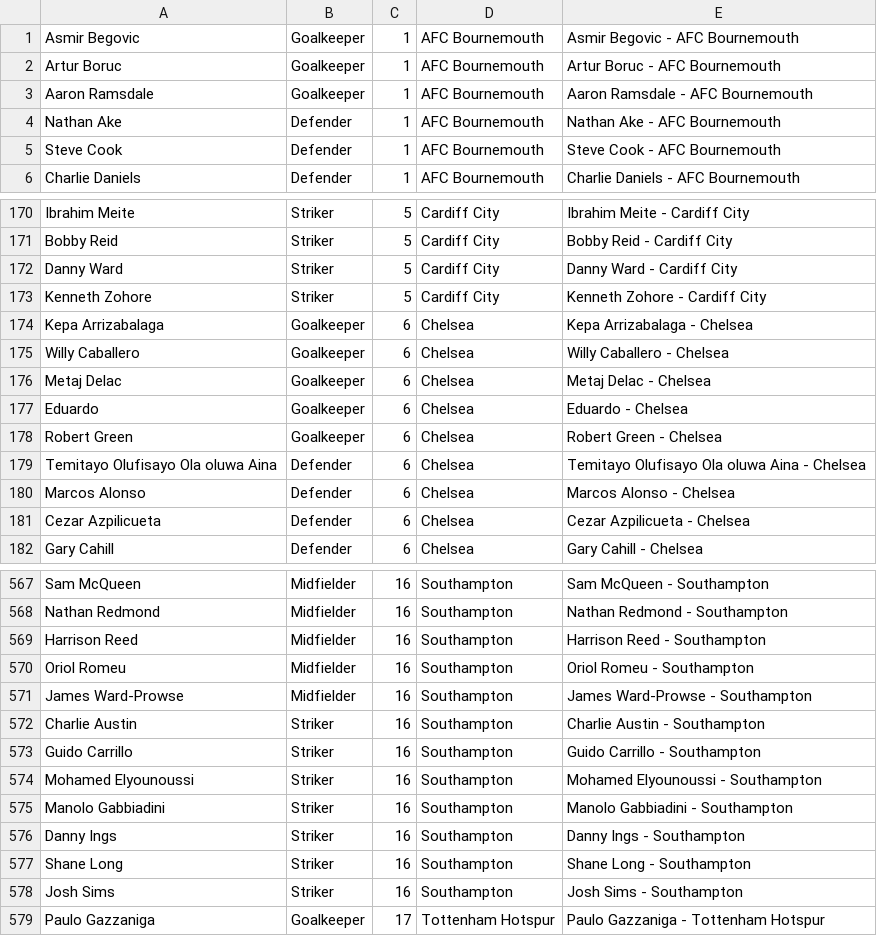
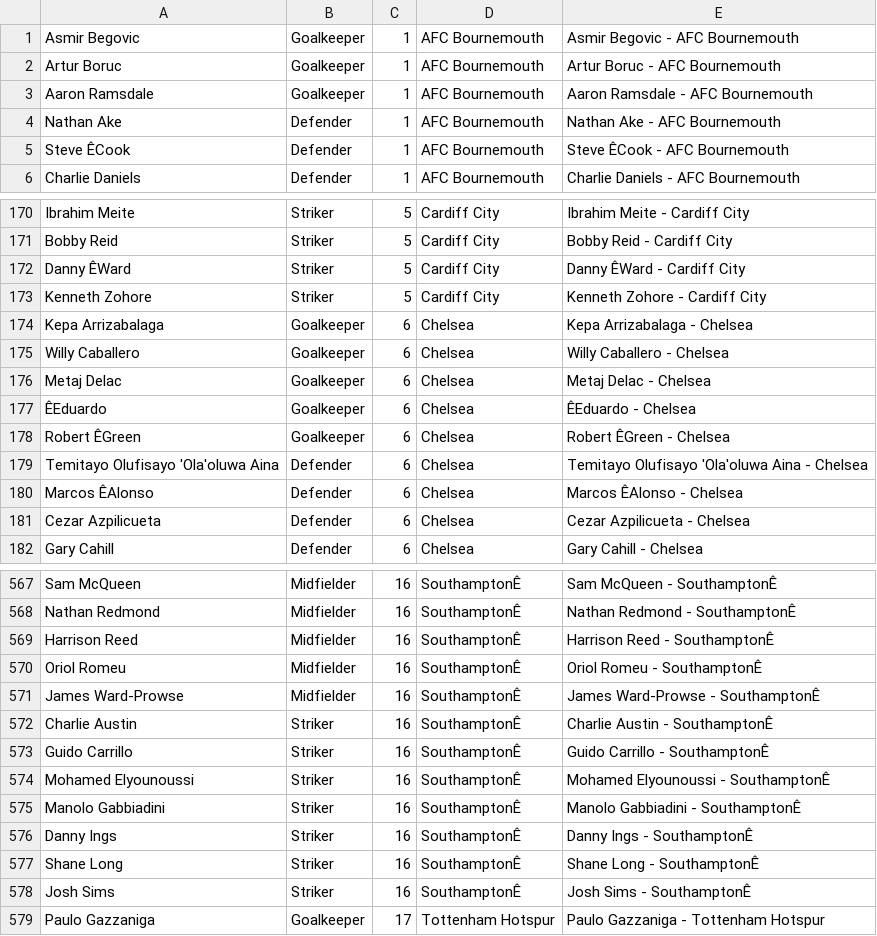
Before and after one commit to Kingst28/football_app, a CSV file: lib/tasks/players.csv, drawn as a sheet; only a part is shown, gaps mark what is left out; the diff covers the shown part only; the diff names each change by its address in the sheet, - before the commit and + after, or states it on an @@ line.

```diff
--- a/lib/tasks/players.csv
+++ b/lib/tasks/players.csv
-A5: Steve Cook
+A5: Steve ÊCook
-E5: Steve Cook - AFC Bournemouth
+E5: Steve ÊCook - AFC Bournemouth
-A172: Danny Ward
+A172: Danny ÊWard
-E172: Danny Ward - Cardiff City
+E172: Danny ÊWard - Cardiff City
-A177: Eduardo
+A177: ÊEduardo
-E177: Eduardo - Chelsea
+E177: ÊEduardo - Chelsea
-A178: Robert Green
+A178: Robert ÊGreen
-E178: Robert Green - Chelsea
+E178: Robert ÊGreen - Chelsea
-A179: Temitayo Olufisayo Ola oluwa Aina
+A179: Temitayo Olufisayo 'Ola'oluwa Aina
-E179: Temitayo Olufisayo Ola oluwa Aina - Chelsea
+E179: Temitayo Olufisayo 'Ola'oluwa Aina - Chelsea
-A180: Marcos Alonso
+A180: Marcos ÊAlonso
-E180: Marcos Alonso - Chelsea
+E180: Marcos ÊAlonso - Chelsea
-D567:D578: Southampton
+D567:D578: SouthamptonÊ
-E567: Sam McQueen - Southampton
+E567: Sam McQueen - SouthamptonÊ
-E568: Nathan Redmond - Southampton
+E568: Nathan Redmond - SouthamptonÊ
-E569: Harrison Reed - Southampton
+E569: Harrison Reed - SouthamptonÊ
-E570: Oriol Romeu - Southampton
+E570: Oriol Romeu - SouthamptonÊ
-E571: James Ward-Prowse - Southampton
+E571: James Ward-Prowse - SouthamptonÊ
-E572: Charlie Austin - Southampton
+E572: Charlie Austin - SouthamptonÊ
-E573: Guido Carrillo - Southampton
+E573: Guido Carrillo - SouthamptonÊ
-E574: Mohamed Elyounoussi - Southampton
+E574: Mohamed Elyounoussi - SouthamptonÊ
-E575: Manolo Gabbiadini - Southampton
+E575: Manolo Gabbiadini - SouthamptonÊ
-E576: Danny Ings - Southampton
+E576: Danny Ings - SouthamptonÊ
-E577: Shane Long - Southampton
+E577: Shane Long - SouthamptonÊ
-E578: Josh Sims - Southampton
+E578: Josh Sims - SouthamptonÊ
```
Also changed, not shown: 125 edited cells elsewhere in this file, 2 other files.
